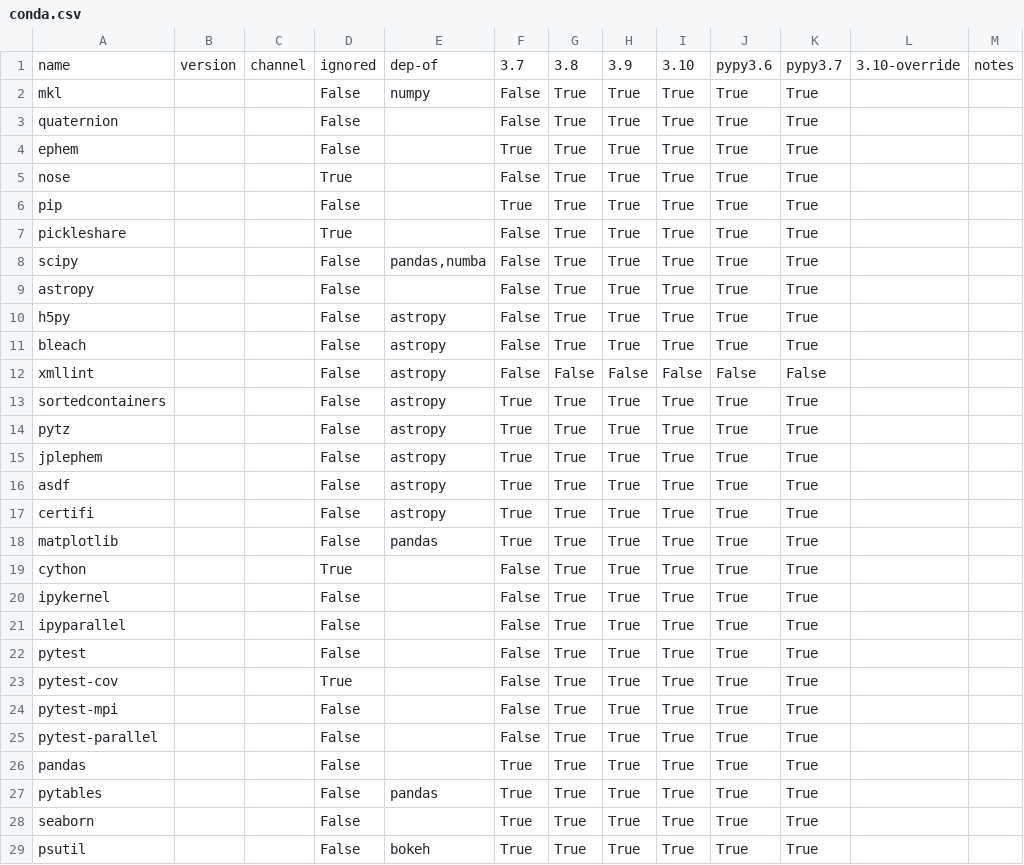
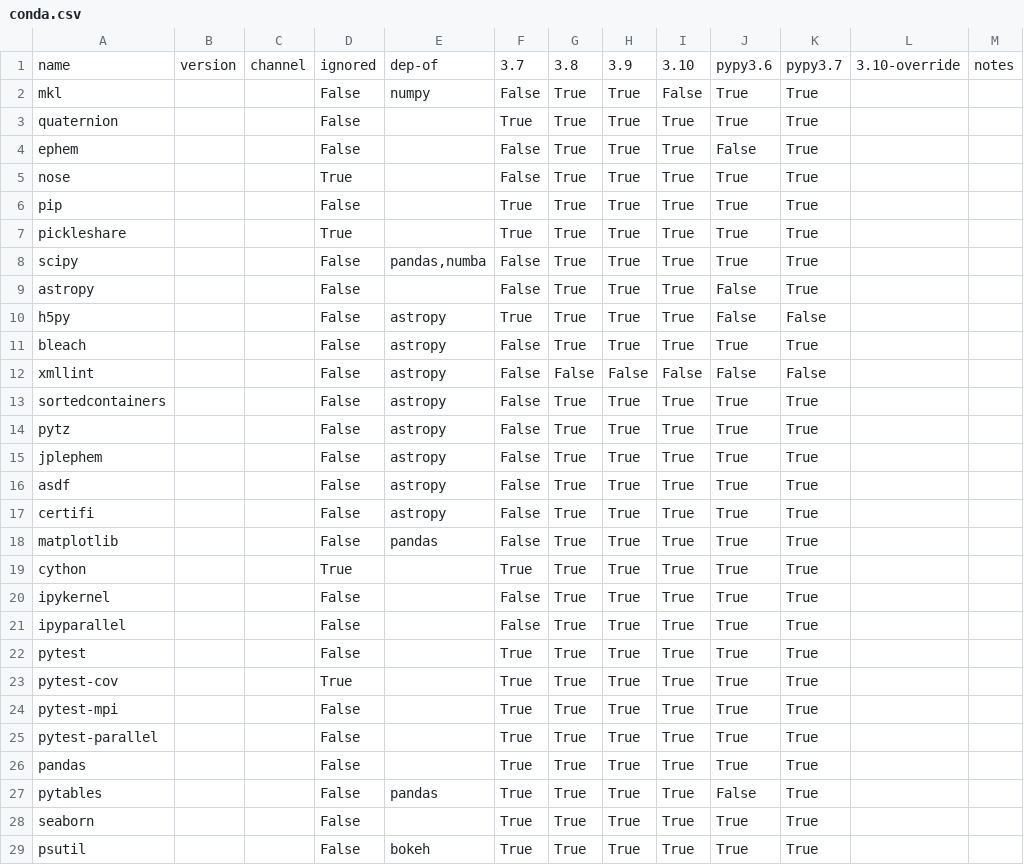
Before and after one commit to ickc/bootstrapping-os-environments, a CSV file: common/conda/conda.csv, drawn as a sheet; only a part is shown; the diff covers the shown part only.

Commit message:
update package compat

```diff
--- a/common/conda/conda.csv
+++ b/common/conda/conda.csv
@@ -1,28 +1,28 @@
 name,version,channel,ignored,dep-of,3.7,3.8,3.9,3.10,pypy3.6,pypy3.7,3.10-override,notes
-mkl,,,False,numpy,False,True,True,True,True,True,,
-quaternion,,,False,,False,True,True,True,True,True,,
-ephem,,,False,,True,True,True,True,True,True,,
+mkl,,,False,numpy,False,True,True,False,True,True,,
+quaternion,,,False,,True,True,True,True,True,True,,
+ephem,,,False,,False,True,True,True,False,True,,
 nose,,,True,,False,True,True,True,True,True,,
 pip,,,False,,True,True,True,True,True,True,,
-pickleshare,,,True,,False,True,True,True,True,True,,
+pickleshare,,,True,,True,True,True,True,True,True,,
 scipy,,,False,"pandas,numba",False,True,True,True,True,True,,
-astropy,,,False,,False,True,True,True,True,True,,
-h5py,,,False,astropy,False,True,True,True,True,True,,
+astropy,,,False,,False,True,True,True,False,True,,
+h5py,,,False,astropy,True,True,True,True,False,False,,
 bleach,,,False,astropy,False,True,True,True,True,True,,
 xmllint,,,False,astropy,False,False,False,False,False,False,,
-sortedcontainers,,,False,astropy,True,True,True,True,True,True,,
-pytz,,,False,astropy,True,True,True,True,True,True,,
-jplephem,,,False,astropy,True,True,True,True,True,True,,
-asdf,,,False,astropy,True,True,True,True,True,True,,
-certifi,,,False,astropy,True,True,True,True,True,True,,
-matplotlib,,,False,pandas,True,True,True,True,True,True,,
-cython,,,True,,False,True,True,True,True,True,,
+sortedcontainers,,,False,astropy,False,True,True,True,True,True,,
+pytz,,,False,astropy,False,True,True,True,True,True,,
+jplephem,,,False,astropy,False,True,True,True,True,True,,
+asdf,,,False,astropy,False,True,True,True,True,True,,
+certifi,,,False,astropy,False,True,True,True,True,True,,
+matplotlib,,,False,pandas,False,True,True,True,True,True,,
+cython,,,True,,True,True,True,True,True,True,,
 ipykernel,,,False,,False,True,True,True,True,True,,
 ipyparallel,,,False,,False,True,True,True,True,True,,
-pytest,,,False,,False,True,True,True,True,True,,
-pytest-cov,,,True,,False,True,True,True,True,True,,
-pytest-mpi,,,False,,False,True,True,True,True,True,,
-pytest-parallel,,,False,,False,True,True,True,True,True,,
+pytest,,,False,,True,True,True,True,True,True,,
+pytest-cov,,,True,,True,True,True,True,True,True,,
+pytest-mpi,,,False,,True,True,True,True,True,True,,
+pytest-parallel,,,False,,True,True,True,True,True,True,,
 pandas,,,False,,True,True,True,True,True,True,,
-pytables,,,False,pandas,True,True,True,True,True,True,,
+pytables,,,False,pandas,True,True,True,True,False,True,,
 seaborn,,,False,,True,True,True,True,True,True,,
```
Also changed, not shown: 36 edited cells elsewhere in this file.
